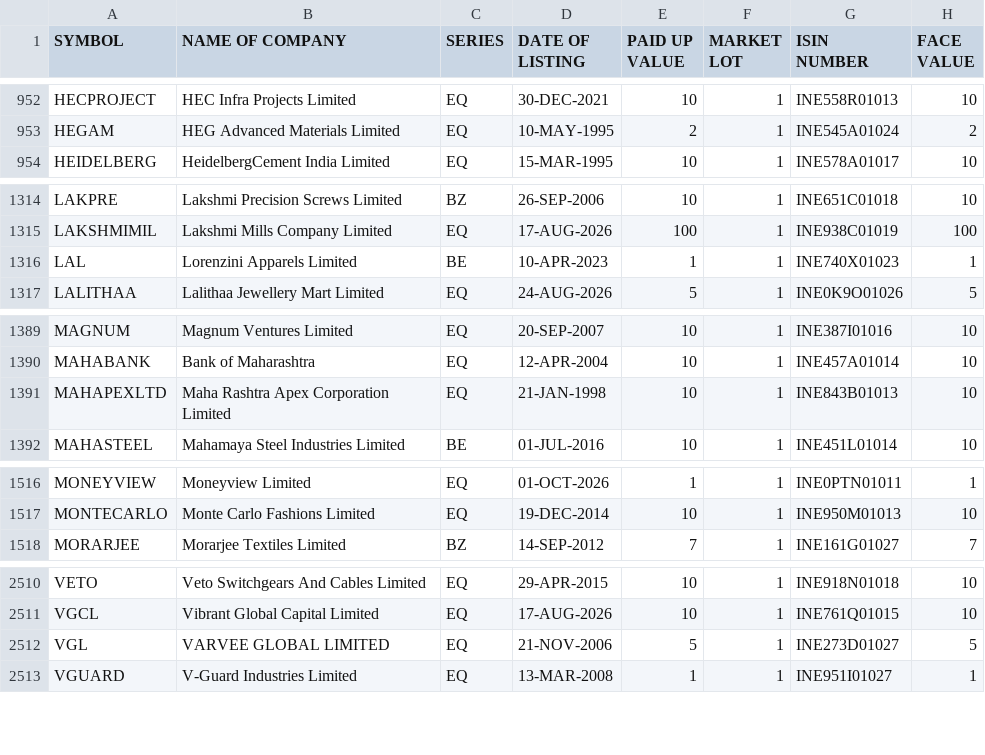
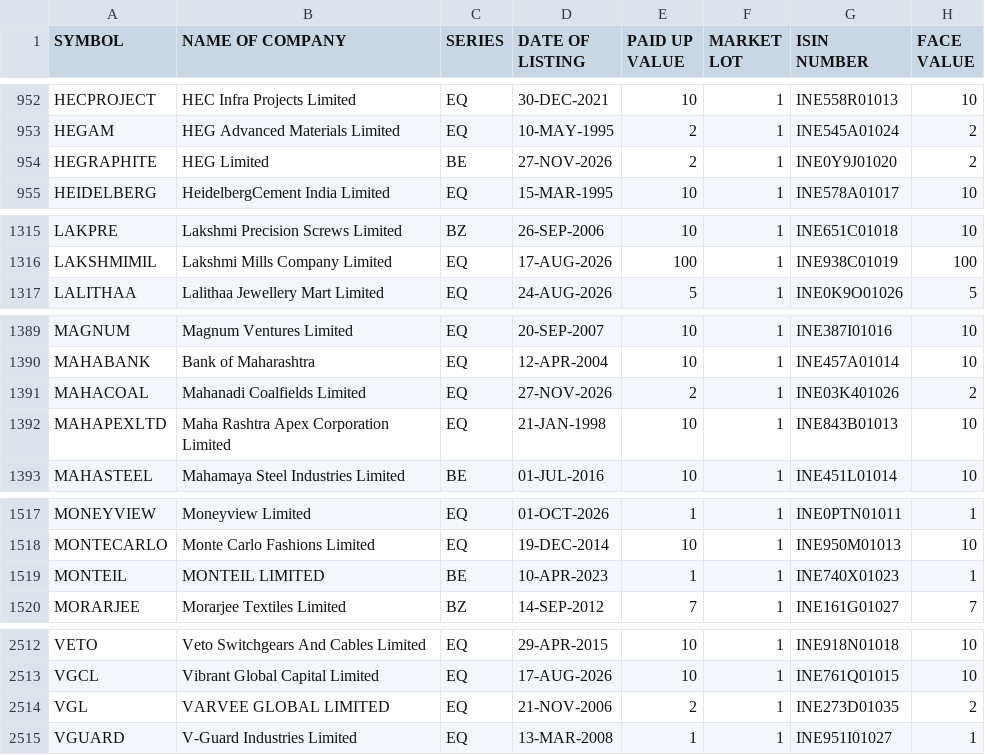
Before and after one commit to Pareshking/Paresh, a CSV file: data/reference/nse/equity_l.csv, drawn as a sheet; only a part is shown, gaps mark what is left out.

```diff
--- a/data/reference/nse/equity_l.csv
+++ b/data/reference/nse/equity_l.csv
@@ -953,2 +953,3 @@ HECPROJECT,HEC Infra Projects Limited,EQ,30-DEC-2021,10,1,INE558R01013,10
 HEGAM,HEG Advanced Materials Limited,EQ,10-MAY-1995,2,1,INE545A01024,2
+HEGRAPHITE,HEG Limited,BE,27-NOV-2026,2,1,INE0Y9J01020,2
 HEIDELBERG,HeidelbergCement India Limited,EQ,15-MAR-1995,10,1,INE578A01017,10
@@ -1315,3 +1316,2 @@ LAKPRE,Lakshmi Precision Screws Limited,BZ,26-SEP-2006,10,1,INE651C01018,10
 LAKSHMIMIL,Lakshmi Mills Company Limited,EQ,17-AUG-2026,100,1,INE938C01019,100
-LAL,Lorenzini Apparels Limited,BE,10-APR-2023,1,1,INE740X01023,1
 LALITHAA,Lalithaa Jewellery Mart Limited,EQ,24-AUG-2026,5,1,INE0K9O01026,5
@@ -1390,2 +1390,3 @@ MAGNUM,Magnum Ventures Limited,EQ,20-SEP-2007,10,1,INE387I01016,10
 MAHABANK,Bank of Maharashtra,EQ,12-APR-2004,10,1,INE457A01014,10
+MAHACOAL,Mahanadi Coalfields Limited,EQ,27-NOV-2026,2,1,INE03K401026,2
 MAHAPEXLTD,Maha Rashtra Apex Corporation Limited,EQ,21-JAN-1998,10,1,INE843B01013,10
@@ -1517,2 +1518,3 @@ MONEYVIEW,Moneyview Limited,EQ,01-OCT-2026,1,1,INE0PTN01011,1
 MONTECARLO,Monte Carlo Fashions Limited,EQ,19-DEC-2014,10,1,INE950M01013,10
+MONTEIL,MONTEIL LIMITED,BE,10-APR-2023,1,1,INE740X01023,1
 MORARJEE,Morarjee Textiles Limited,BZ,14-SEP-2012,7,1,INE161G01027,7
@@ -2511,3 +2513,3 @@ VETO,Veto Switchgears And Cables Limited,EQ,29-APR-2015,10,1,INE918N01018,10
 VGCL,Vibrant Global Capital Limited,EQ,17-AUG-2026,10,1,INE761Q01015,10
-VGL,VARVEE GLOBAL LIMITED,EQ,21-NOV-2006,5,1,INE273D01027,5
+VGL,VARVEE GLOBAL LIMITED,EQ,21-NOV-2006,2,1,INE273D01035,2
 VGUARD,V-Guard Industries Limited,EQ,13-MAR-2008,1,1,INE951I01027,1
```
Also changed, not shown: data/reference/nse/namechange.csv, data/reference/nse/symbolchange.csv, 4 other files.
